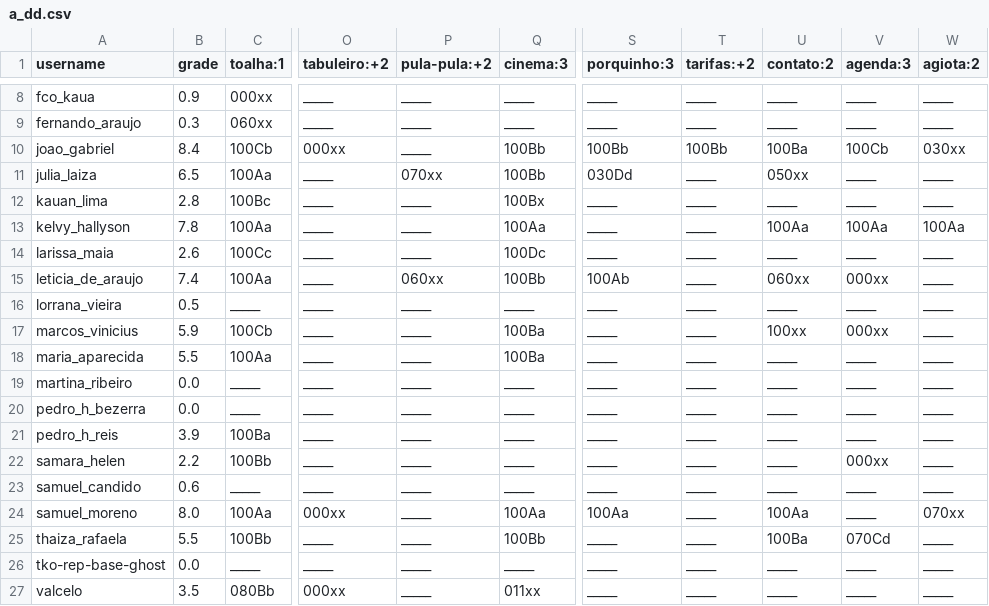
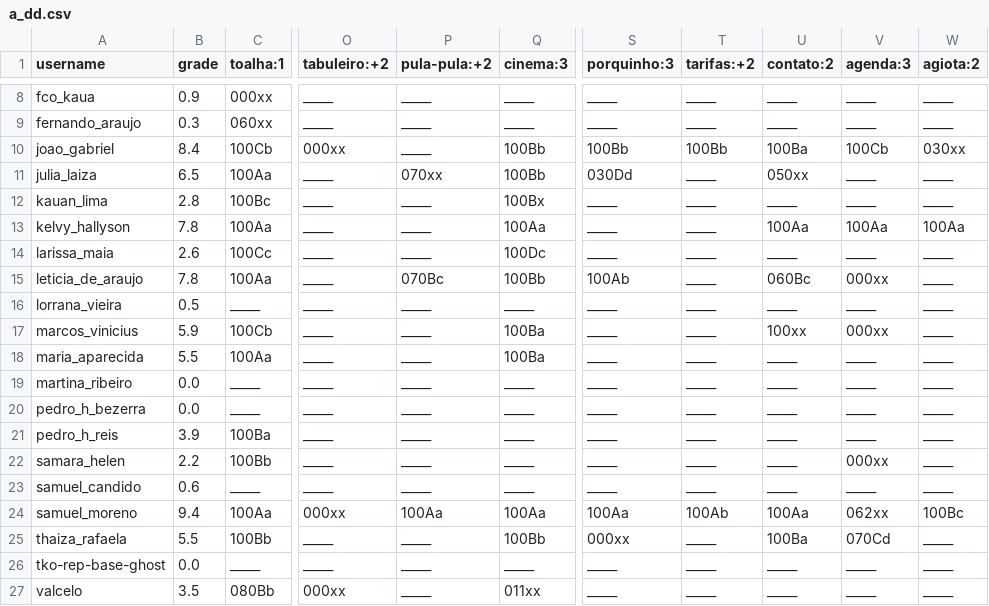
Before and after one commit to senapk/collect, a CSV file: a_dd.csv, drawn as a sheet; only a part is shown, gaps mark what is left out; the diff names each change by its address in the sheet, - before the commit and + after, or states it on an @@ line.

```diff
--- a/a_dd.csv
+++ b/a_dd.csv
-B15 (grade): 7.4
+B15 (grade): 7.8
-P15 (pula-pula:+2): 060xx
+P15 (pula-pula:+2): 070Bc
-U15 (contato:2): 060xx
+U15 (contato:2): 060Bc
-B24 (grade): 8.0
+B24 (grade): 9.4
-P24 (pula-pula:+2): _____
+P24 (pula-pula:+2): 100Aa
-T24 (tarifas:+2): _____
+T24 (tarifas:+2): 100Ab
-V24 (agenda:3): _____
+V24 (agenda:3): 062xx
-W24 (agiota:2): 070xx
+W24 (agiota:2): 100Bc
-S25 (porquinho:3): _____
+S25 (porquinho:3): 000xx
```
Also changed, not shown: a_dd_count.csv, b_dd_count.csv, 6 other files.
